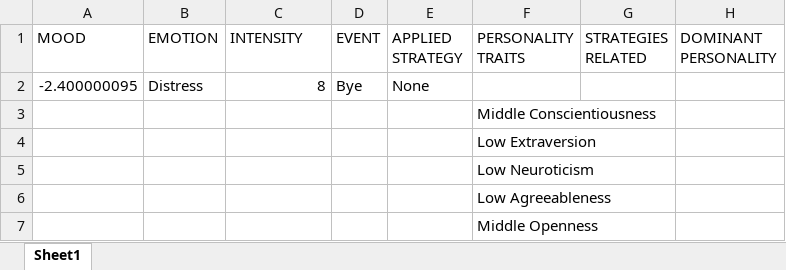
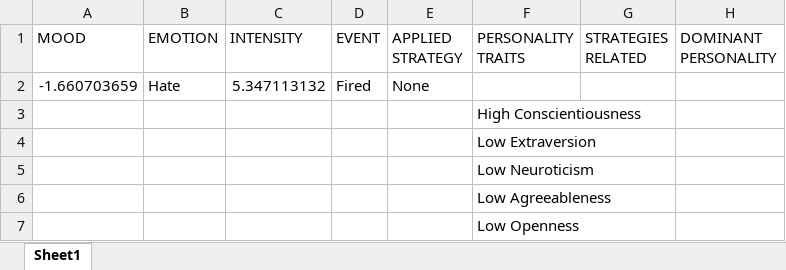
Before and after one commit to JuanJoseSolo/Emotion_Regulation, an Excel workbook: EmotionRegulation/EmotionRegulationAsset/Results/.xlsx, sheet Sheet1, drawn as a sheet; values as stored, in another font and other column widths than the file's, no borders; removed rows and columns are numbered as before the commit, all else as after; the diff names each change by its address in the sheet, - before the commit and + after, or states it on an @@ line.

```diff
--- a/EmotionRegulation/EmotionRegulationAsset/Results/.xlsx (sheet Sheet1)
+++ b/EmotionRegulation/EmotionRegulationAsset/Results/.xlsx (sheet Sheet1)
-row 2: -2.400000095 | Distress | 8 | Bye | None
+row 2: -1.660703659 | Hate | 5.347113132 | Fired | None
-F3 (PERSONALITY TRAITS): Middle Conscientiousness
+F3 (PERSONALITY TRAITS): High Conscientiousness
-F7 (PERSONALITY TRAITS): Middle Openness
+F7 (PERSONALITY TRAITS): Low Openness
```
Also changed, not shown: EmotionRegulation/EmotionRegulationAsset/Results/Agreeableness.xlsx, EmotionRegulation/EmotionRegulationAsset/Results/Conscientiousness.xlsx, 7 other files.
